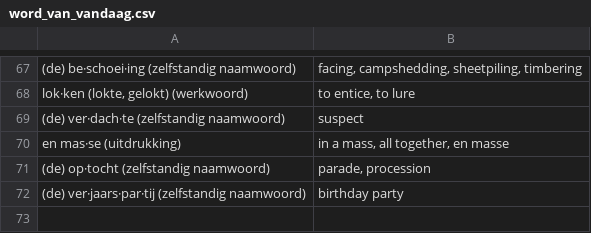
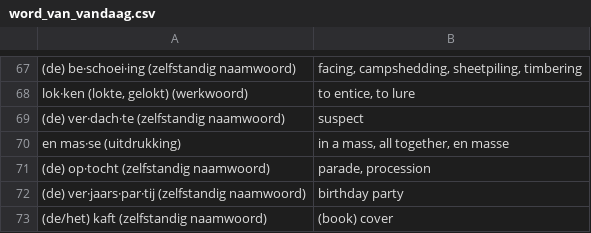
Before and after one commit to GNMoseke/dotfiles, a CSV file: flashcards/.athenaeum/word_van_vandaag.csv, drawn as a sheet; only a part is shown, gaps mark what is left out; the diff names each change by its address in the sheet, - before the commit and + after, or states it on an @@ line.

Commit message:
auto(flashcards): wvv

```diff
--- a/flashcards/.athenaeum/word_van_vandaag.csv
+++ b/flashcards/.athenaeum/word_van_vandaag.csv
+row 73: (de/het) kaft (zelfstandig naamwoord) | (book) cover
```
